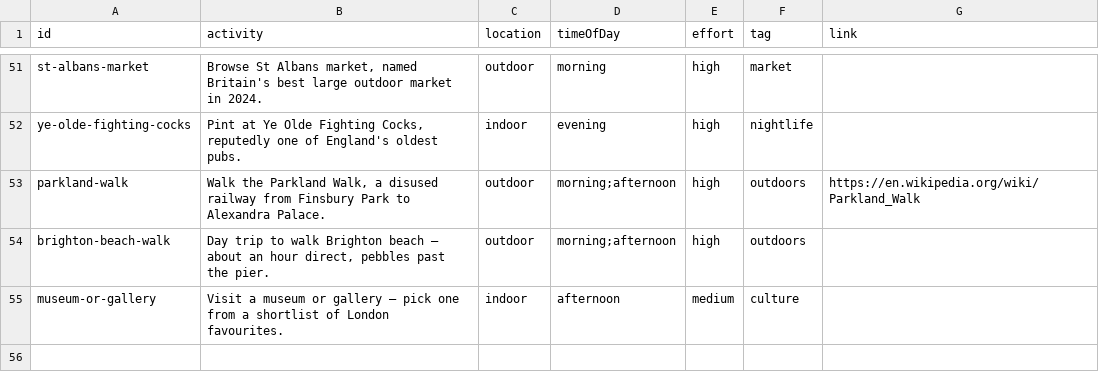
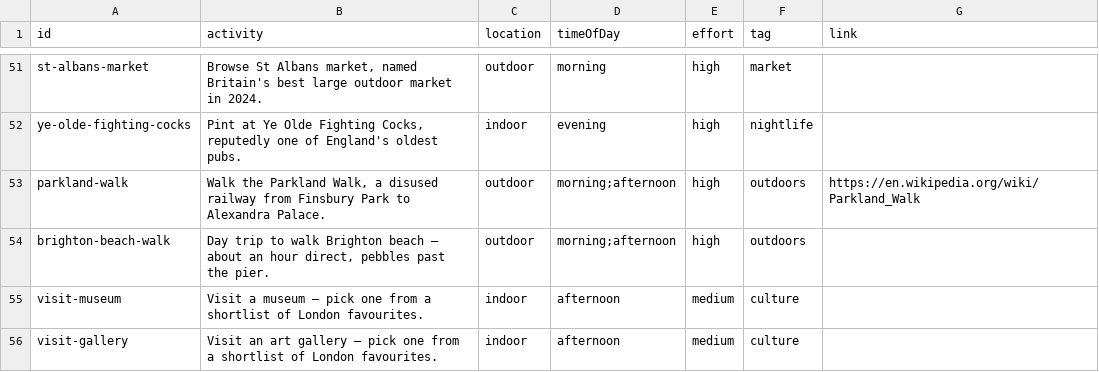
Before and after one commit to simokay/we-do-things, a CSV file: activities.csv, drawn as a sheet; only a part is shown, gaps mark what is left out.

```diff
--- a/activities.csv
+++ b/activities.csv
@@ -54,2 +54,3 @@ parkland-walk,"Walk the Parkland Walk, a disused railway from Finsbury Park to A
 brighton-beach-walk,"Day trip to walk Brighton beach — about an hour direct, pebbles past the pier.",outdoor,morning;afternoon,high,outdoors,
-museum-or-gallery,Visit a museum or gallery — pick one from a shortlist of London favourites.,indoor,afternoon,medium,culture,
+visit-museum,Visit a museum — pick one from a shortlist of London favourites.,indoor,afternoon,medium,culture,
+visit-gallery,Visit an art gallery — pick one from a shortlist of London favourites.,indoor,afternoon,medium,culture,
```
Also changed, not shown: choices/visit-museum.csv, 1 other file.
